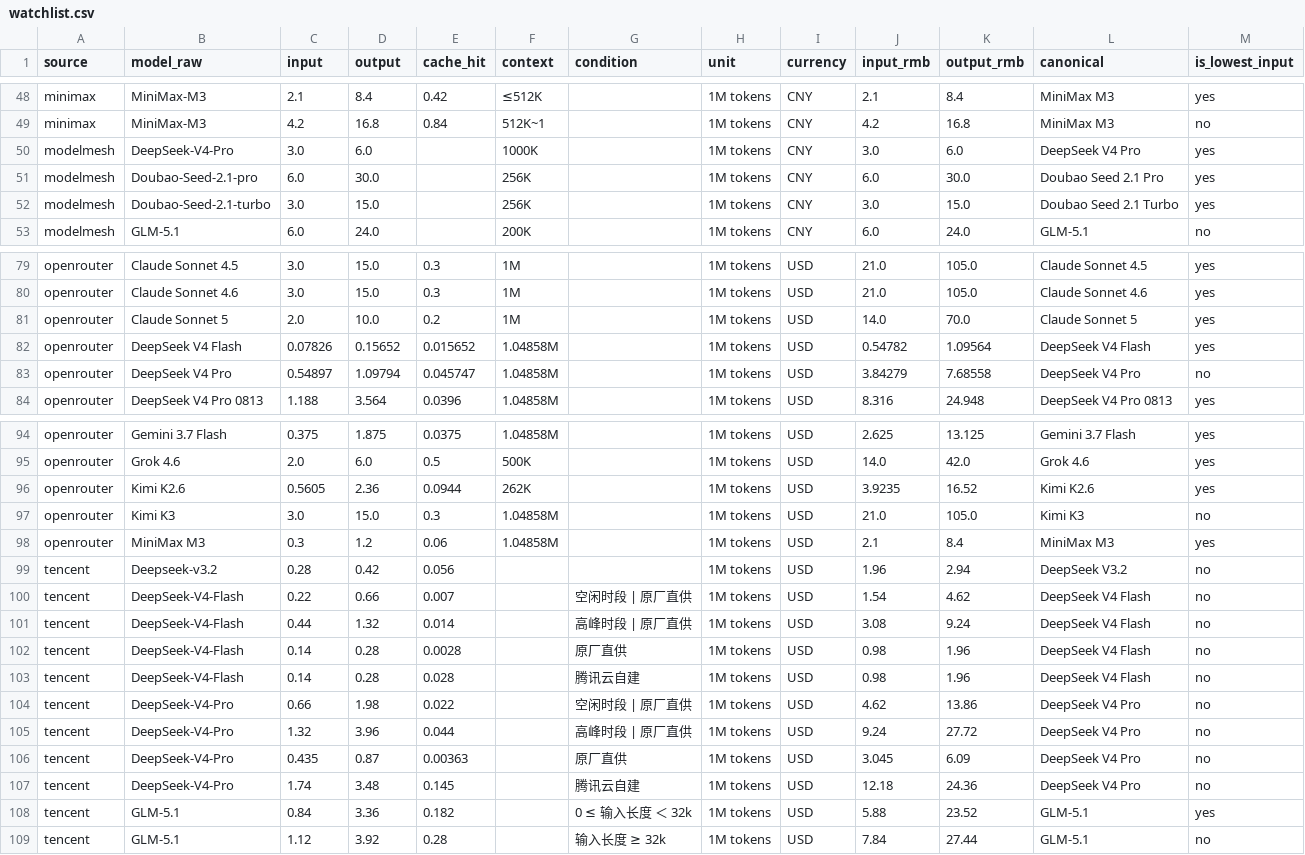
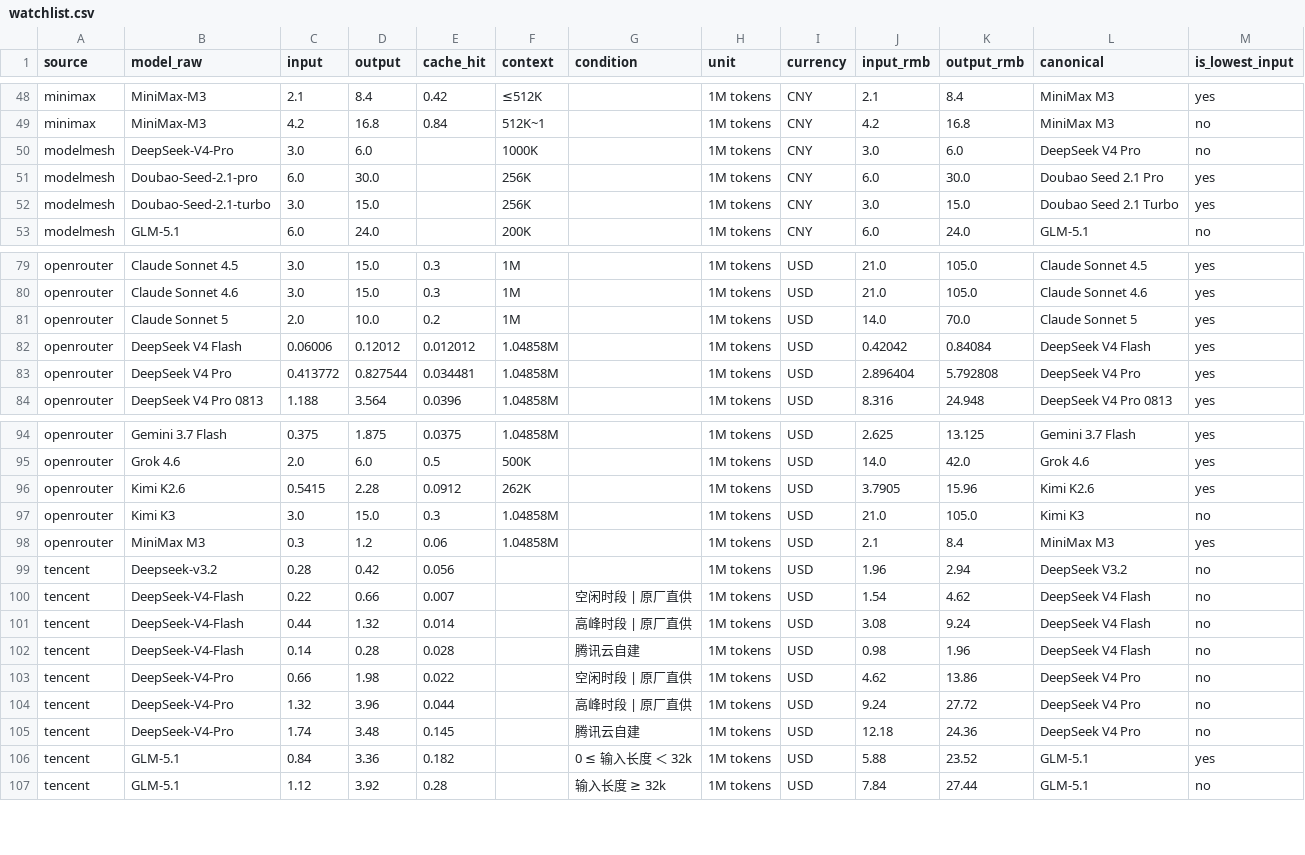
Before and after one commit to lzc0403/token-pricing-scraper, a CSV file: data/watchlist.csv, drawn as a sheet; only a part is shown, gaps mark what is left out.

```diff
--- a/data/watchlist.csv
+++ b/data/watchlist.csv
@@ -49,3 +49,3 @@ minimax,MiniMax-M3,2.1,8.4,0.42,≤512K,,1M tokens,CNY,2.1,8.4,MiniMax M3,yes
 minimax,MiniMax-M3,4.2,16.8,0.84,512K~1,,1M tokens,CNY,4.2,16.8,MiniMax M3,no
-modelmesh,DeepSeek-V4-Pro,3.0,6.0,,1000K,,1M tokens,CNY,3.0,6.0,DeepSeek V4 Pro,yes
+modelmesh,DeepSeek-V4-Pro,3.0,6.0,,1000K,,1M tokens,CNY,3.0,6.0,DeepSeek V4 Pro,no
 modelmesh,Doubao-Seed-2.1-pro,6.0,30.0,,256K,,1M tokens,CNY,6.0,30.0,Doubao Seed 2.1 Pro,yes
@@ -81,4 +81,4 @@ openrouter,Claude Sonnet 4.6,3.0,15.0,0.3,1M,,1M tokens,USD,21.0,105.0,Claude So
 openrouter,Claude Sonnet 5,2.0,10.0,0.2,1M,,1M tokens,USD,14.0,70.0,Claude Sonnet 5,yes
-openrouter,DeepSeek V4 Flash,0.07826,0.15652,0.015652,1.04858M,,1M tokens,USD,0.54782,1.09564,DeepSeek V4 Flash,yes
-openrouter,DeepSeek V4 Pro,0.54897,1.09794,0.045747,1.04858M,,1M tokens,USD,3.84279,7.68558,DeepSeek V4 Pro,no
+openrouter,DeepSeek V4 Flash,0.06006,0.12012,0.012012,1.04858M,,1M tokens,USD,0.42042,0.84084,DeepSeek V4 Flash,yes
+openrouter,DeepSeek V4 Pro,0.413772,0.827544,0.034481,1.04858M,,1M tokens,USD,2.896404,5.792808,DeepSeek V4 Pro,yes
 openrouter,DeepSeek V4 Pro 0813,1.188,3.564,0.0396,1.04858M,,1M tokens,USD,8.316,24.948,DeepSeek V4 Pro 0813,yes
@@ -95,3 +95,3 @@ openrouter,Gemini 3.7 Flash,0.375,1.875,0.0375,1.04858M,,1M tokens,USD,2.625,13.
 openrouter,Grok 4.6,2.0,6.0,0.5,500K,,1M tokens,USD,14.0,42.0,Grok 4.6,yes
-openrouter,Kimi K2.6,0.5605,2.36,0.0944,262K,,1M tokens,USD,3.9235,16.52,Kimi K2.6,yes
+openrouter,Kimi K2.6,0.5415,2.28,0.0912,262K,,1M tokens,USD,3.7905,15.96,Kimi K2.6,yes
 openrouter,Kimi K3,3.0,15.0,0.3,1.04858M,,1M tokens,USD,21.0,105.0,Kimi K3,no
@@ -101,3 +101,2 @@ tencent,DeepSeek-V4-Flash,0.22,0.66,0.007,,空闲时段 | 原厂直供,1M tokens
 tencent,DeepSeek-V4-Flash,0.44,1.32,0.014,,高峰时段 | 原厂直供,1M tokens,USD,3.08,9.24,DeepSeek V4 Flash,no
-tencent,DeepSeek-V4-Flash,0.14,0.28,0.0028,,原厂直供,1M tokens,USD,0.98,1.96,DeepSeek V4 Flash,no
 tencent,DeepSeek-V4-Flash,0.14,0.28,0.028,,腾讯云自建,1M tokens,USD,0.98,1.96,DeepSeek V4 Flash,no
@@ -105,3 +104,2 @@ tencent,DeepSeek-V4-Pro,0.66,1.98,0.022,,空闲时段 | 原厂直供,1M tokens,U
 tencent,DeepSeek-V4-Pro,1.32,3.96,0.044,,高峰时段 | 原厂直供,1M tokens,USD,9.24,27.72,DeepSeek V4 Pro,no
-tencent,DeepSeek-V4-Pro,0.435,0.87,0.00363,,原厂直供,1M tokens,USD,3.045,6.09,DeepSeek V4 Pro,no
 tencent,DeepSeek-V4-Pro,1.74,3.48,0.145,,腾讯云自建,1M tokens,USD,12.18,24.36,DeepSeek V4 Pro,no
```
Also changed, not shown: data/prices.csv, 12 other files.
